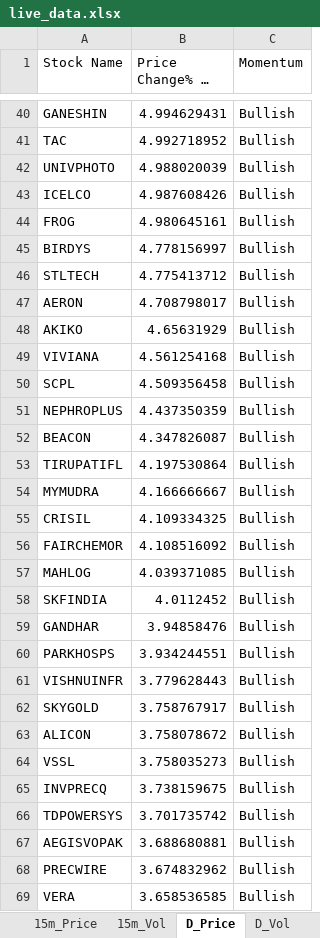
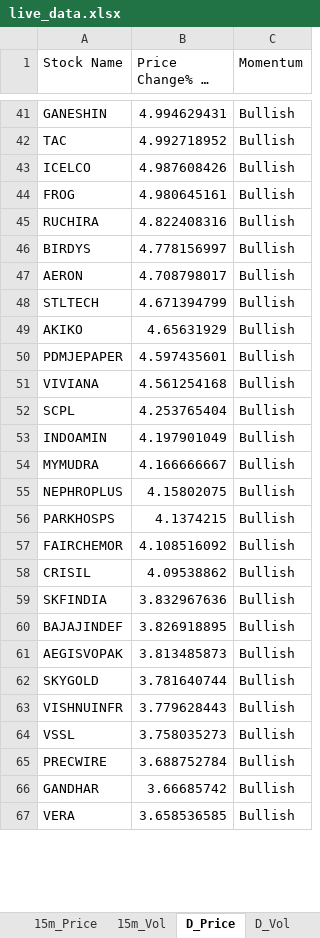
Before and after one commit to srbsharma92/priceAction2, an Excel workbook: data/live_data.xlsx, sheet D_Price, drawn as a sheet; only a part is shown, gaps mark what is left out; long unchanged cells end in …; values as stored, in another font and other column widths than the file's, no borders; removed rows and columns are numbered as before the commit, all else as after; the diff covers the shown part only; the diff names each change by its address in the sheet, - before the commit and + after, or states it on an @@ line.

```diff
--- a/data/live_data.xlsx (sheet D_Price)
+++ b/data/live_data.xlsx (sheet D_Price)
-row 42: UNIVPHOTO | 4.988020039 | Bullish
+row 45: RUCHIRA | 4.822408316 | Bullish
-row 46: STLTECH | 4.775413712 | Bullish
+row 48: STLTECH | 4.671394799 | Bullish
+row 50: PDMJEPAPER | 4.597435601 | Bullish
-B52 (Price Change% in Day): 4.509356458
+B52 (Price Change% in Day): 4.253765404
-row 51: NEPHROPLUS | 4.437350359 | Bullish
-row 52: BEACON | 4.347826087 | Bullish
-row 53: TIRUPATIFL | 4.197530864 | Bullish
+row 53: INDOAMIN | 4.197901049 | Bullish
-row 55: CRISIL | 4.109334325 | Bullish
+row 55: NEPHROPLUS | 4.15802075 | Bullish
+row 56: PARKHOSPS | 4.1374215 | Bullish
-row 57: MAHLOG | 4.039371085 | Bullish
+row 58: CRISIL | 4.09538862 | Bullish
-B59 (Price Change% in Day): 4.0112452
+B59 (Price Change% in Day): 3.832967636
-row 59: GANDHAR | 3.94858476 | Bullish
-row 60: PARKHOSPS | 3.934244551 | Bullish
+row 60: BAJAJINDEF | 3.826918895 | Bullish
+row 61: AEGISVOPAK | 3.813485873 | Bullish
+row 62: SKYGOLD | 3.781640744 | Bullish
-row 62: SKYGOLD | 3.758767917 | Bullish
-row 63: ALICON | 3.758078672 | Bullish
-row 65: INVPRECQ | 3.738159675 | Bullish
-row 66: TDPOWERSYS | 3.701735742 | Bullish
-row 67: AEGISVOPAK | 3.688680881 | Bullish
-B65 (Price Change% in Day): 3.674832962
+B65 (Price Change% in Day): 3.688752784
+row 66: GANDHAR | 3.66685742 | Bullish
```
Also changed, not shown: 67 added rows, 67 removed rows and 43 edited cells elsewhere in this sheet, sheet D_Vol, sheet 5m_Vol, sheet 15m_Vol, sheet 15m_Price, sheet 5m_Price, sheet Opening, 1 more sheet.
